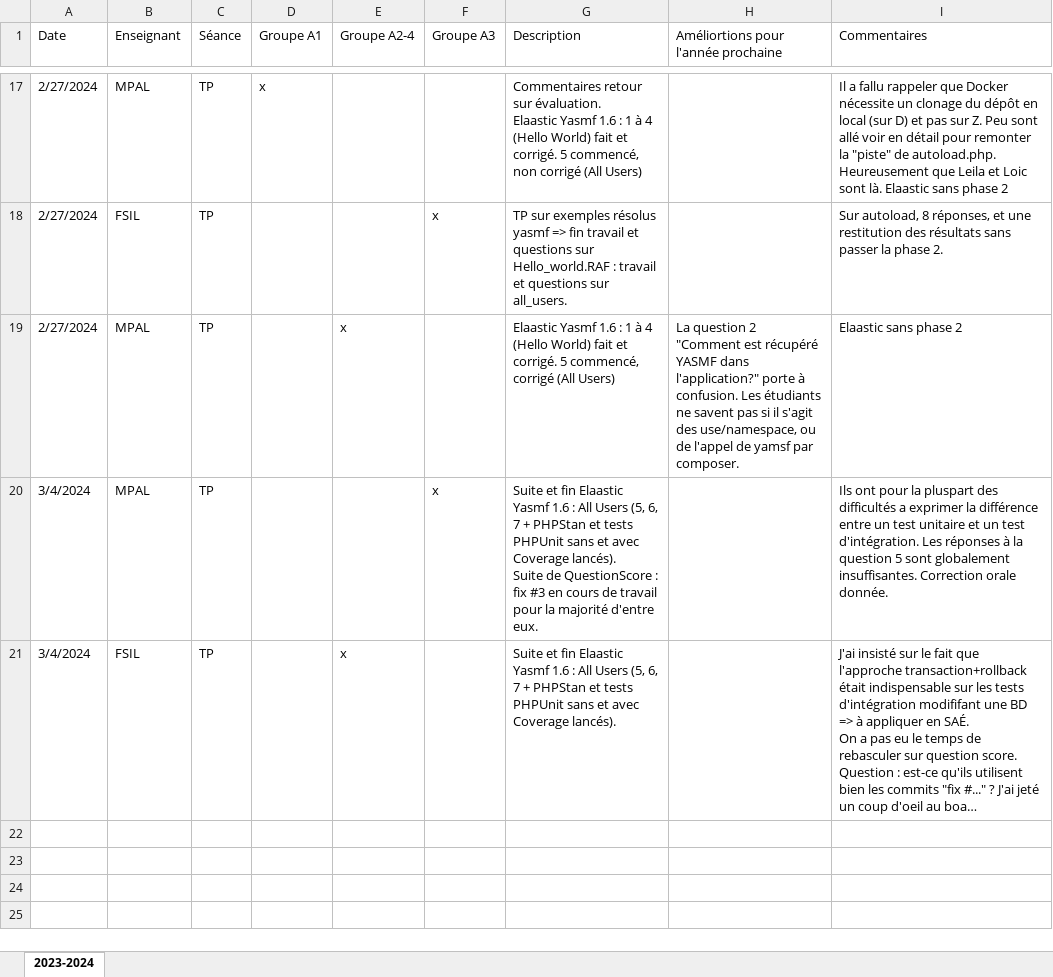
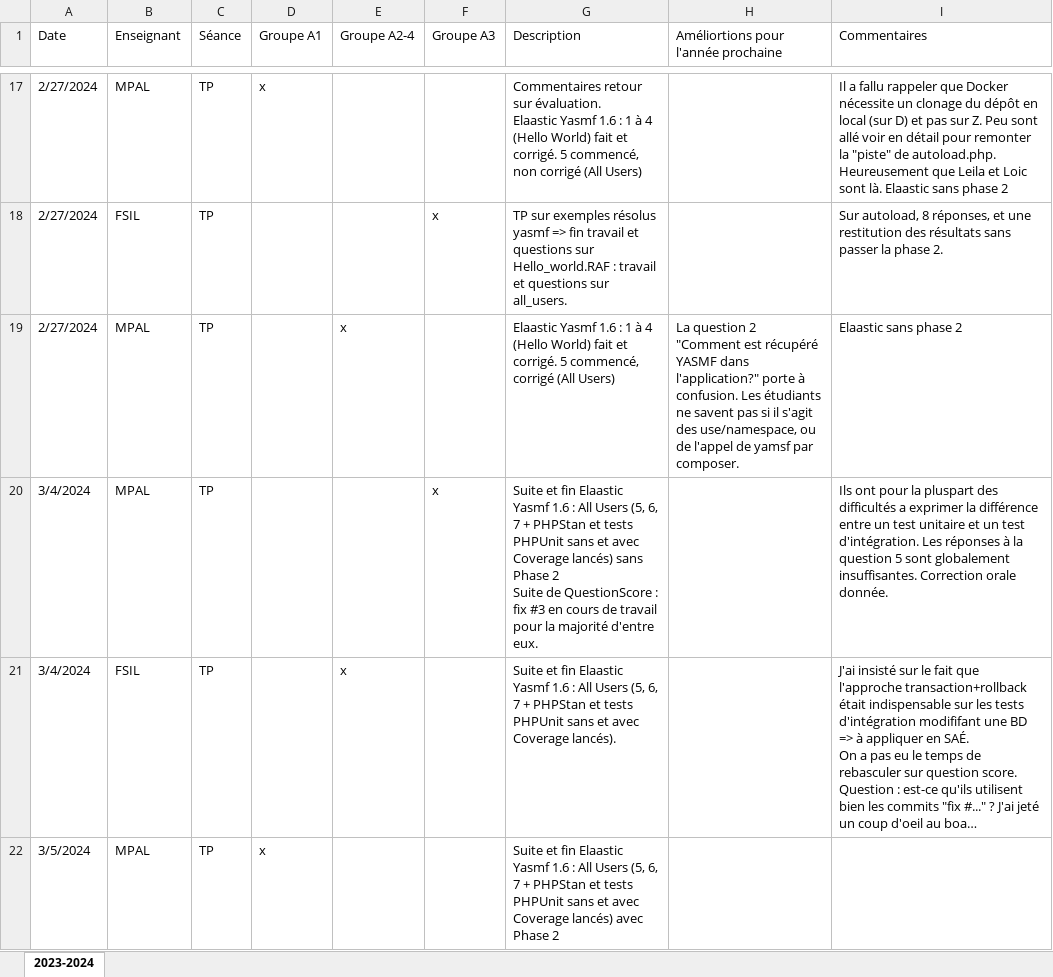
Before and after one commit to mpalosse/BUT2-R4-02-QualiteDeveloppement-Tests, an Excel workbook: JournalDeBord.xlsx, sheet 2023-2024, drawn as a sheet; only a part is shown, gaps mark what is left out; long unchanged cells end in …; values as stored, in another font and other column widths than the file's, no borders; table styles not drawn; ↵ is a line break in a cell; the diff names each change by its address in the sheet, - before the commit and + after, or states it on an @@ line.

Commit message:
TPA1 du 05/03/2024

```diff
--- a/JournalDeBord.xlsx (sheet 2023-2024)
+++ b/JournalDeBord.xlsx (sheet 2023-2024)
-G20 (Description): …avec Coverage lancés). ↵ Suite de…
+G20 (Description): …avec Coverage lancés) sans Phase 2 ↵ Suite de…
+row 22: 3/5/2024 | MPAL | TP | x |  |  | Suite et fin Elaastic Yasmf 1.6 : All Users (5, 6, 7 + PHPStan et tests PHPUnit sans et avec Coverage lancés) avec Phase 2
```
